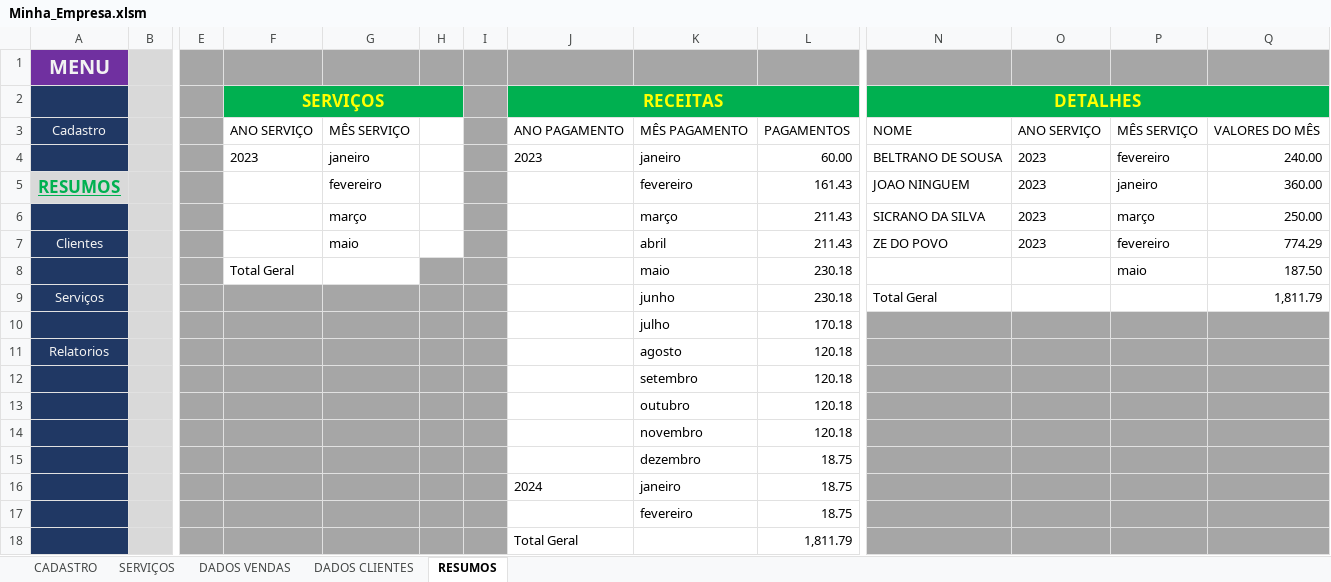
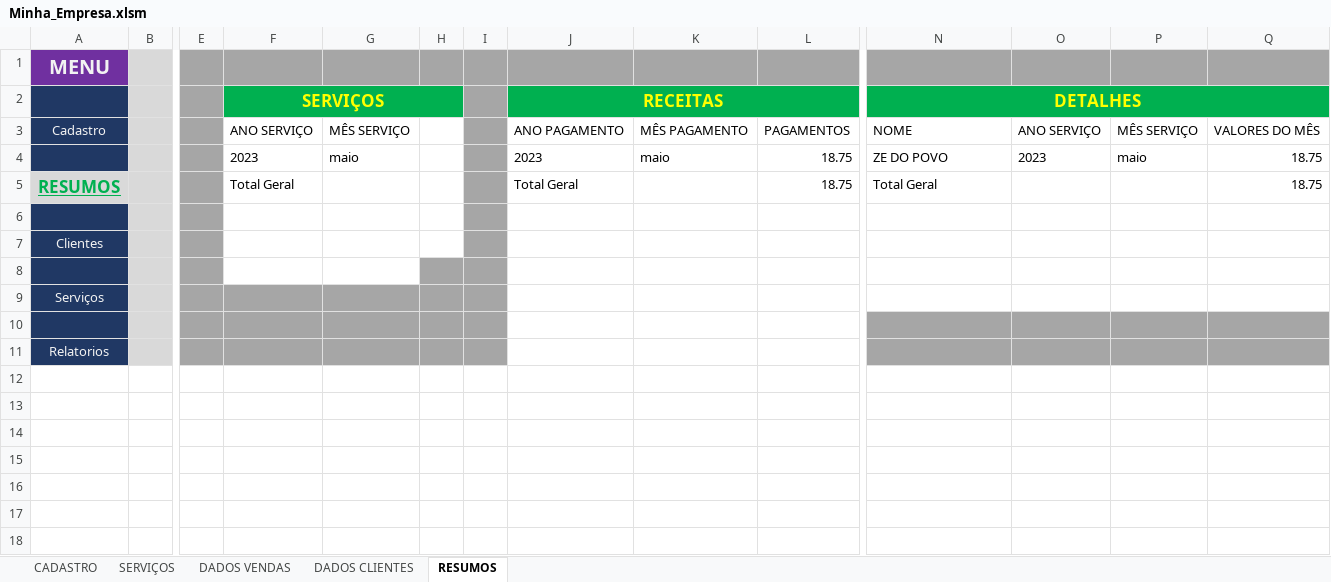
Before and after one commit to Guerreiro015/ALURA, an Excel workbook: Minha_Empresa.xlsm, sheet RESUMOS, drawn as a sheet; only a part is shown, gaps mark what is left out; values as stored, in another font and other column widths than the file's, no borders; charts and pictures not drawn; removed rows and columns are numbered as before the commit, all else as after; rows hold the shown columns only; the diff names each change by its address in the sheet, - before the commit and + after, or states it on an @@ line.

```diff
--- a/Minha_Empresa.xlsm (sheet RESUMOS)
+++ b/Minha_Empresa.xlsm (sheet RESUMOS)
-row 4:  |  |  | 2023 | janeiro |  |  | 2023 | janeiro | 60.00 | BELTRANO DE SOUSA | 2023 | fevereiro | 240.00
-row 5: RESUMOS |  |  |  | fevereiro |  |  |  | fevereiro | 161.43 | JOAO NINGUEM | 2023 | janeiro | 360.00
-row 6:  |  |  |  | março |  |  |  | março | 211.43 | SICRANO DA SILVA | 2023 | março | 250.00
-row 7: Clientes |  |  |  | maio |  |  |  | abril | 211.43 | ZE DO POVO | 2023 | fevereiro | 774.29
+row 4:  |  |  | 2023 | maio |  |  | 2023 | maio | 18.75 | ZE DO POVO | 2023 | maio | 18.75
+row 5: RESUMOS |  |  | Total Geral |  |  |  | Total Geral |  | 18.75 | Total Geral |  |  | 18.75
-row 6:  |  |  | Total Geral |  |  |  |  | maio | 230.18 |  |  | maio | 187.50
+row 6: (empty)
-H6 fill: #A6A6A6
+H6 fill: none
+row 7: Clientes
-row 8: Serviços |  |  |  |  |  |  |  | junho | 230.18 | Total Geral |  |  | 1,811.79
+row 8: (empty)
-F8:G8 fill: #A6A6A6
+F8:G8 fill: none
+row 9: Serviços
-row 10:  |  |  |  |  |  |  |  | julho | 170.18
+row 10: (empty)
-K11: agosto
+K11: (empty)
-L11: 120.18
+L11: (empty)
-row 12:  |  |  |  |  |  |  |  | setembro | 120.18
-row 13:  |  |  |  |  |  |  |  | outubro | 120.18
-row 14:  |  |  |  |  |  |  |  | novembro | 120.18
-row 15:  |  |  |  |  |  |  |  | dezembro | 18.75
-row 16:  |  |  |  |  |  |  | 2024 | janeiro | 18.75
-row 17:  |  |  |  |  |  |  |  | fevereiro | 18.75
-row 18:  |  |  |  |  |  |  | Total Geral |  | 1,811.79
```
Also changed, not shown: sheet DADOS VENDAS, sheet SERVIÇOS, charts or pictures, 2 other files.
